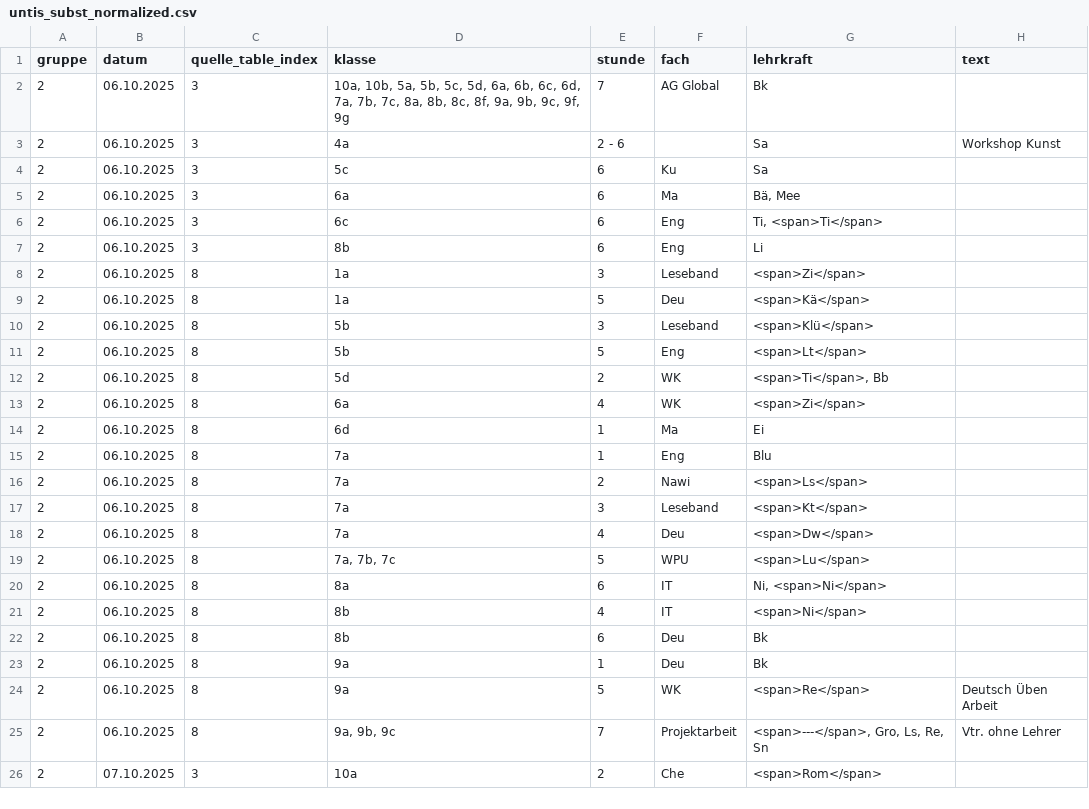
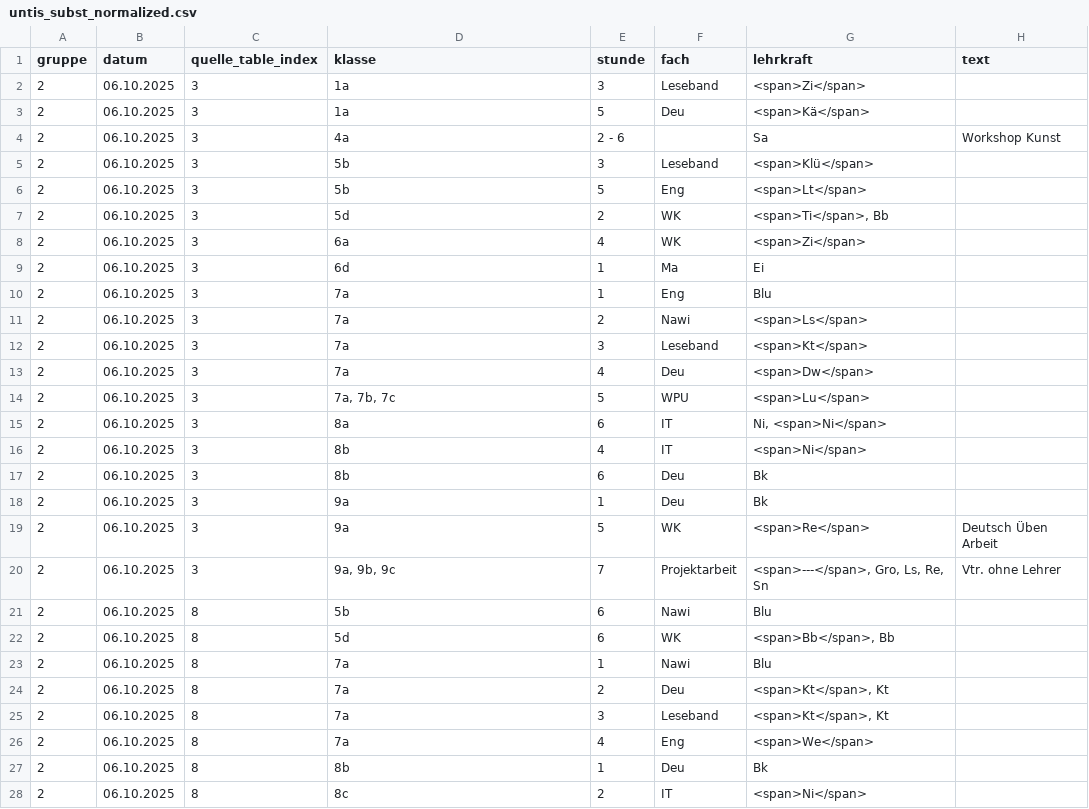
Before and after one commit to iluvatar80/untis-monitor, a CSV file: docs/untis_subst_normalized.csv, drawn as a sheet; only a part is shown; the shorter side is filled out with more unchanged rows; the diff covers the shown part only.

```diff
--- a/docs/untis_subst_normalized.csv
+++ b/docs/untis_subst_normalized.csv
@@ -1,25 +1,28 @@
 gruppe,datum,quelle_table_index,klasse,stunde,fach,lehrkraft,text
-2,06.10.2025,3,"10a, 10b, 5a, 5b, 5c, 5d, 6a, 6b, 6c, 6d, 7a, 7b, 7c, 8a, 8b, 8c, 8f, 9a, 9b, 9c, 9f, 9g",7,AG Global,Bk,
+2,06.10.2025,3,1a,3,Leseband,<span>Zi</span>,
+2,06.10.2025,3,1a,5,Deu,<span>Kä</span>,
 2,06.10.2025,3,4a,2 - 6,,Sa,Workshop Kunst
-2,06.10.2025,3,5c,6,Ku,Sa,
-2,06.10.2025,3,6a,6,Ma,"Bä, Mee",
-2,06.10.2025,3,6c,6,Eng,"Ti, <span>Ti</span>",
-2,06.10.2025,3,8b,6,Eng,Li,
-2,06.10.2025,8,1a,3,Leseband,<span>Zi</span>,
-2,06.10.2025,8,1a,5,Deu,<span>Kä</span>,
-2,06.10.2025,8,5b,3,Leseband,<span>Klü</span>,
-2,06.10.2025,8,5b,5,Eng,<span>Lt</span>,
-2,06.10.2025,8,5d,2,WK,"<span>Ti</span>, Bb",
-2,06.10.2025,8,6a,4,WK,<span>Zi</span>,
-2,06.10.2025,8,6d,1,Ma,Ei,
-2,06.10.2025,8,7a,1,Eng,Blu,
-2,06.10.2025,8,7a,2,Nawi,<span>Ls</span>,
-2,06.10.2025,8,7a,3,Leseband,<span>Kt</span>,
-2,06.10.2025,8,7a,4,Deu,<span>Dw</span>,
-2,06.10.2025,8,"7a, 7b, 7c",5,WPU,<span>Lu</span>,
-2,06.10.2025,8,8a,6,IT,"Ni, <span>Ni</span>",
-2,06.10.2025,8,8b,4,IT,<span>Ni</span>,
-2,06.10.2025,8,8b,6,Deu,Bk,
-2,06.10.2025,8,9a,1,Deu,Bk,
-2,06.10.2025,8,9a,5,WK,<span>Re</span>,Deutsch Üben Arbeit
-2,06.10.2025,8,"9a, 9b, 9c",7,Projektarbeit,"<span>---</span>, Gro, Ls, Re, Sn",Vtr. ohne Lehrer
+2,06.10.2025,3,5b,3,Leseband,<span>Klü</span>,
+2,06.10.2025,3,5b,5,Eng,<span>Lt</span>,
+2,06.10.2025,3,5d,2,WK,"<span>Ti</span>, Bb",
+2,06.10.2025,3,6a,4,WK,<span>Zi</span>,
+2,06.10.2025,3,6d,1,Ma,Ei,
+2,06.10.2025,3,7a,1,Eng,Blu,
+2,06.10.2025,3,7a,2,Nawi,<span>Ls</span>,
+2,06.10.2025,3,7a,3,Leseband,<span>Kt</span>,
+2,06.10.2025,3,7a,4,Deu,<span>Dw</span>,
+2,06.10.2025,3,"7a, 7b, 7c",5,WPU,<span>Lu</span>,
+2,06.10.2025,3,8a,6,IT,"Ni, <span>Ni</span>",
+2,06.10.2025,3,8b,4,IT,<span>Ni</span>,
+2,06.10.2025,3,8b,6,Deu,Bk,
+2,06.10.2025,3,9a,1,Deu,Bk,
+2,06.10.2025,3,9a,5,WK,<span>Re</span>,Deutsch Üben Arbeit
+2,06.10.2025,3,"9a, 9b, 9c",7,Projektarbeit,"<span>---</span>, Gro, Ls, Re, Sn",Vtr. ohne Lehrer
+2,06.10.2025,8,5b,6,Nawi,Blu,
+2,06.10.2025,8,5d,6,WK,"<span>Bb</span>, Bb",
+2,06.10.2025,8,7a,1,Nawi,Blu,
+2,06.10.2025,8,7a,2,Deu,"<span>Kt</span>, Kt",
+2,06.10.2025,8,7a,3,Leseband,"<span>Kt</span>, Kt",
+2,06.10.2025,8,7a,4,Eng,<span>We</span>,
+2,06.10.2025,8,8b,1,Deu,Bk,
+2,06.10.2025,8,8c,2,IT,<span>Ni</span>,
```
Also changed, not shown: 7 added rows and 2 edited cells elsewhere in this file, docs/webuntis_subst.csv, 6 other files.
